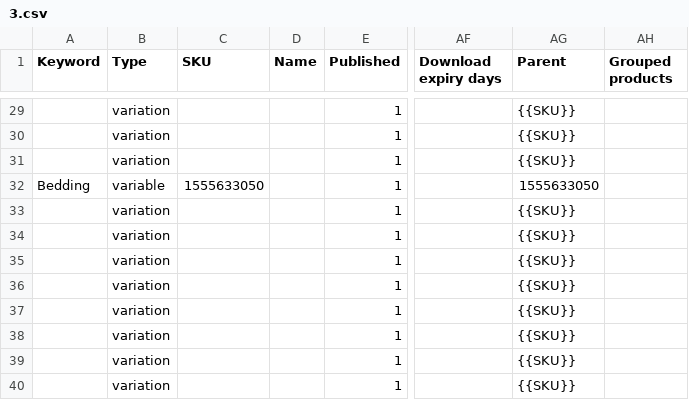
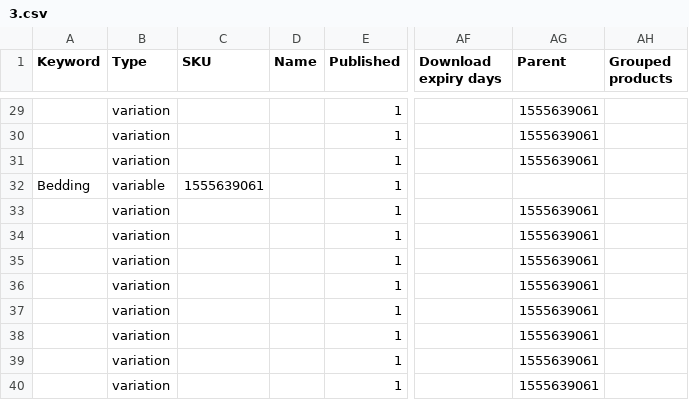
Before and after one commit to VuHoi/ImportDataTools, a CSV file: list_csv_out/3.csv, drawn as a sheet; only a part is shown, gaps mark what is left out; the diff covers the shown part only; the diff names each change by its address in the sheet, - before the commit and + after, or states it on an @@ line.

```diff
--- a/list_csv_out/3.csv
+++ b/list_csv_out/3.csv
-AG29:AG31 (Parent): {{SKU}}
+AG29:AG31 (Parent): 1555639061
-C32 (SKU): 1555633050
+C32 (SKU): 1555639061
-AG32 (Parent): 1555633050
+AG32 (Parent): (empty)
-AG33:AG40 (Parent): {{SKU}}
+AG33:AG40 (Parent): 1555639061
```
Also changed, not shown: 32 edited cells elsewhere in this file, list_csv_out/1.csv, list_csv_out/2.csv, 1 other file.
